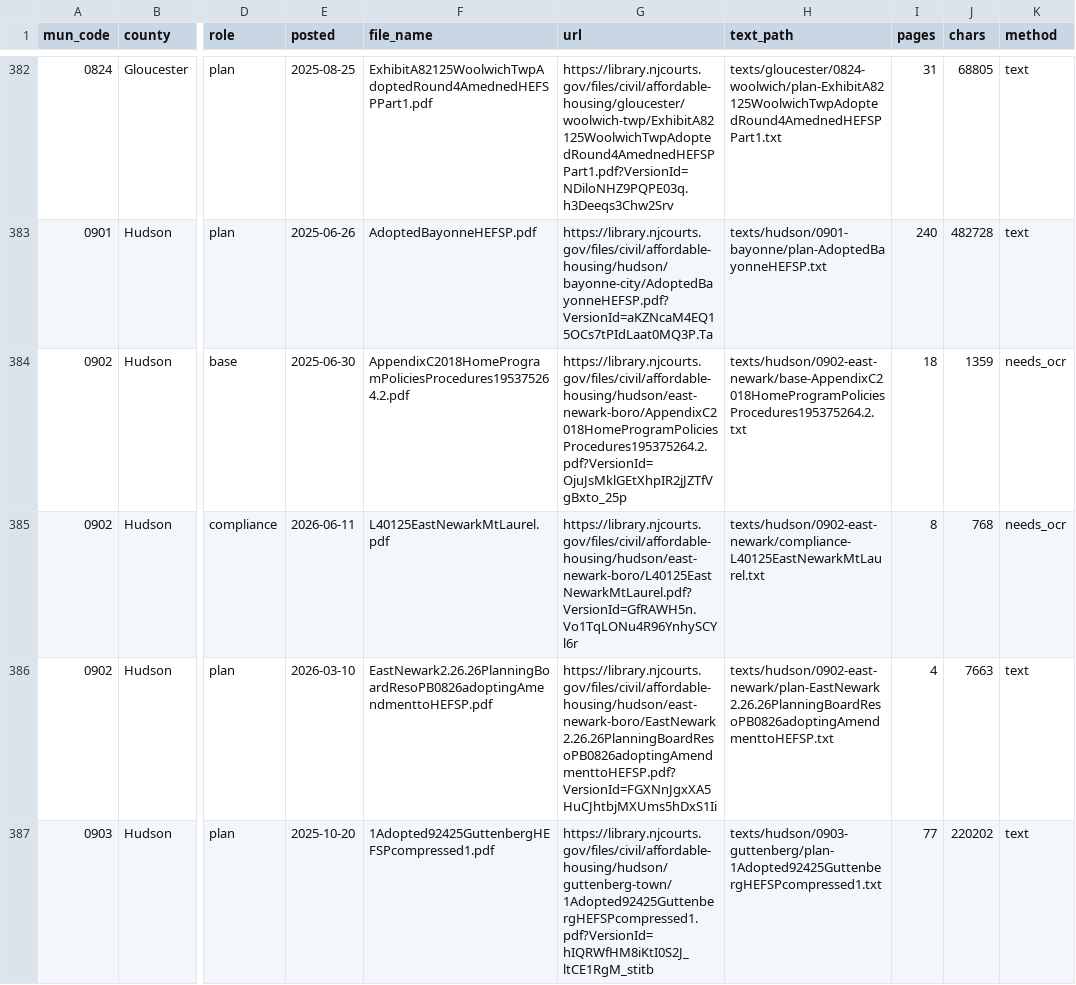
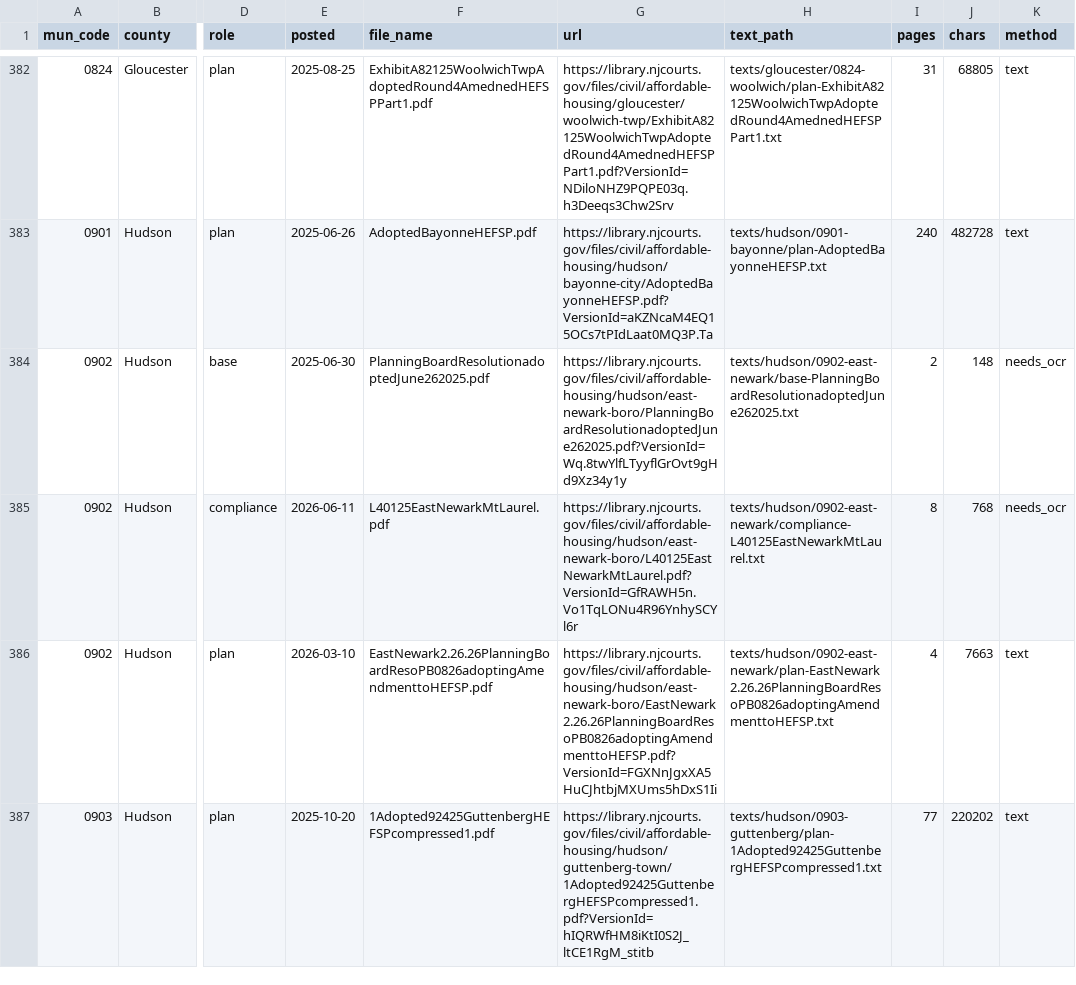
Before and after one commit to nickrogers280-coder/nj-round4-map, a CSV file: index.csv, drawn as a sheet; only a part is shown, gaps mark what is left out; the diff covers the shown part only; the diff names each change by its address in the sheet, - before the commit and + after, or states it on an @@ line.

```diff
--- a/index.csv
+++ b/index.csv
-F384 (file_name): AppendixC2018HomeProgramPoliciesProcedures195375264.2.pdf
+F384 (file_name): PlanningBoardResolutionadoptedJune262025.pdf
-G384 (url): https://library.njcourts.gov/files/civil/affordable-housing/hudson/east-newark-boro/AppendixC2018HomeProgramPoliciesProcedures195375264.2.pdf?VersionId=OjuJsMklGEtXhpIR2jJZTfVgBxto_25p
+G384 (url): https://library.njcourts.gov/files/civil/affordable-housing/hudson/east-newark-boro/PlanningBoardResolutionadoptedJune262025.pdf?VersionId=Wq.8twYlfLTyyflGrOvt9gHd9Xz34y1y
-H384 (text_path): texts/hudson/0902-east-newark/base-AppendixC2018HomeProgramPoliciesProcedures195375264.2.txt
+H384 (text_path): texts/hudson/0902-east-newark/base-PlanningBoardResolutionadoptedJune262025.txt
-I384 (pages): 18
+I384 (pages): 2
-J384 (chars): 1359
+J384 (chars): 148
```
Also changed, not shown: 2 added rows and 1 edited cell elsewhere in this file, 1 other file.
